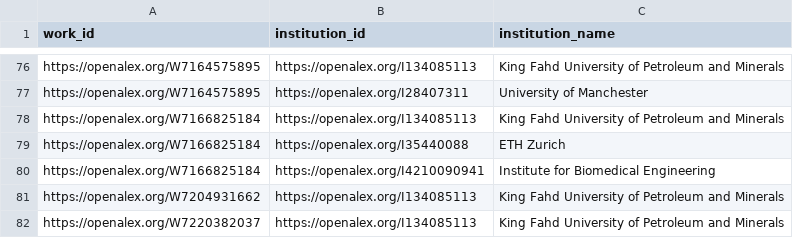
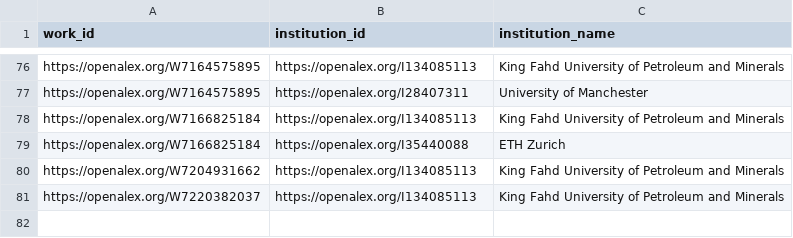
Before and after one commit to digitalgeosciences/idb, a CSV file: data/work_institutions.csv, drawn as a sheet; only a part is shown, gaps mark what is left out.

```diff
--- a/data/work_institutions.csv
+++ b/data/work_institutions.csv
@@ -79,3 +79,2 @@ https://openalex.org/W7166825184,https://openalex.org/I134085113,King Fahd Unive
 https://openalex.org/W7166825184,https://openalex.org/I35440088,ETH Zurich
-https://openalex.org/W7166825184,https://openalex.org/I4210090941,Institute for Biomedical Engineering
 https://openalex.org/W7204931662,https://openalex.org/I134085113,King Fahd University of Petroleum and Minerals
```
Also changed, not shown: data/works.csv, 5 other files.
